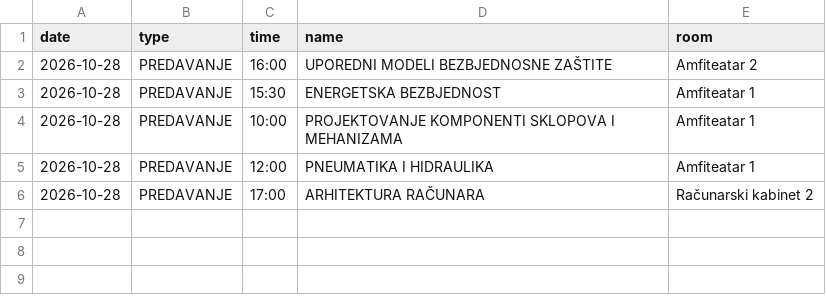
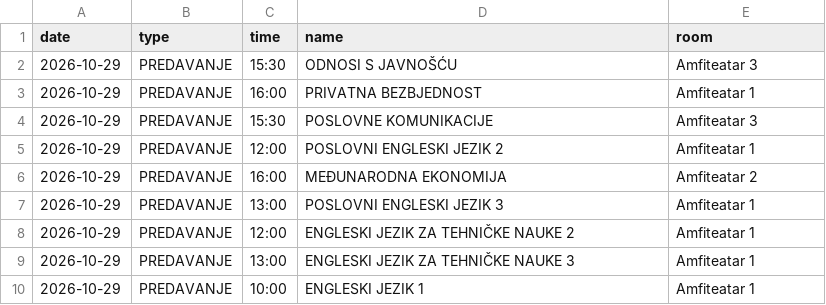
Before and after one commit to vptsdoweb-hub/raspored, a CSV file: schedule.csv, drawn as a sheet.

Commit message:
Update schedule.csv

```diff
--- a/schedule.csv
+++ b/schedule.csv
@@ -1,6 +1,10 @@
 date,type,time,name,room
-2026-10-28,PREDAVANJE,16:00,UPOREDNI MODELI BEZBJEDNOSNE ZAŠTITE,Amfiteatar 2
-2026-10-28,PREDAVANJE,15:30,ENERGETSKA BEZBJEDNOST,Amfiteatar 1
-2026-10-28,PREDAVANJE,10:00,PROJEKTOVANJE KOMPONENTI SKLOPOVA I MEHANIZAMA,Amfiteatar 1
-2026-10-28,PREDAVANJE,12:00,PNEUMATIKA I HIDRAULIKA,Amfiteatar 1
-2026-10-28,PREDAVANJE,17:00,ARHITEKTURA RAČUNARA,Računarski kabinet 2
+2026-10-29,PREDAVANJE,15:30,ODNOSI S JAVNOŠĆU,Amfiteatar 3
+2026-10-29,PREDAVANJE,16:00,PRIVATNA BEZBJEDNOST,Amfiteatar 1
+2026-10-29,PREDAVANJE,15:30,POSLOVNE KOMUNIKACIJE,Amfiteatar 3
+2026-10-29,PREDAVANJE,12:00,POSLOVNI ENGLESKI JEZIK 2,Amfiteatar 1
+2026-10-29,PREDAVANJE,16:00,MEĐUNARODNA EKONOMIJA,Amfiteatar 2
+2026-10-29,PREDAVANJE,13:00,POSLOVNI ENGLESKI JEZIK 3,Amfiteatar 1
+2026-10-29,PREDAVANJE,12:00,ENGLESKI JEZIK ZA TEHNIČKE NAUKE 2,Amfiteatar 1
+2026-10-29,PREDAVANJE,13:00,ENGLESKI JEZIK ZA TEHNIČKE NAUKE 3,Amfiteatar 1
+2026-10-29,PREDAVANJE,10:00,ENGLESKI JEZIK 1,Amfiteatar 1
```
